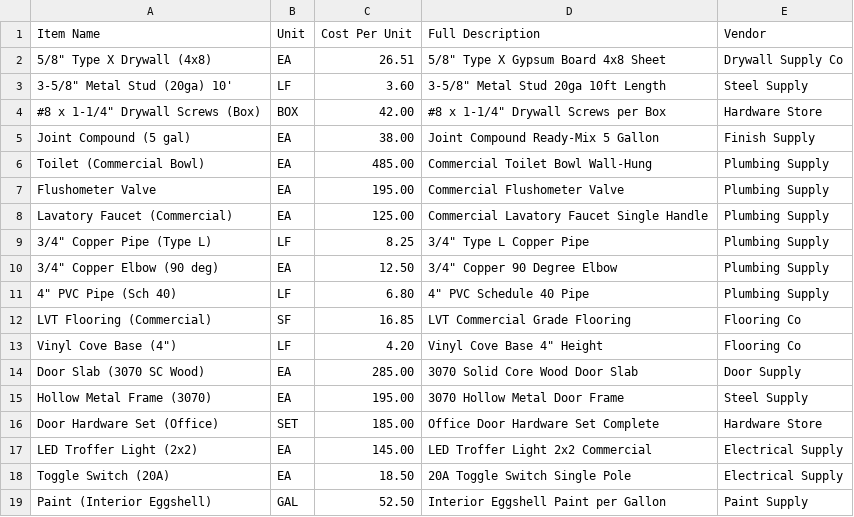
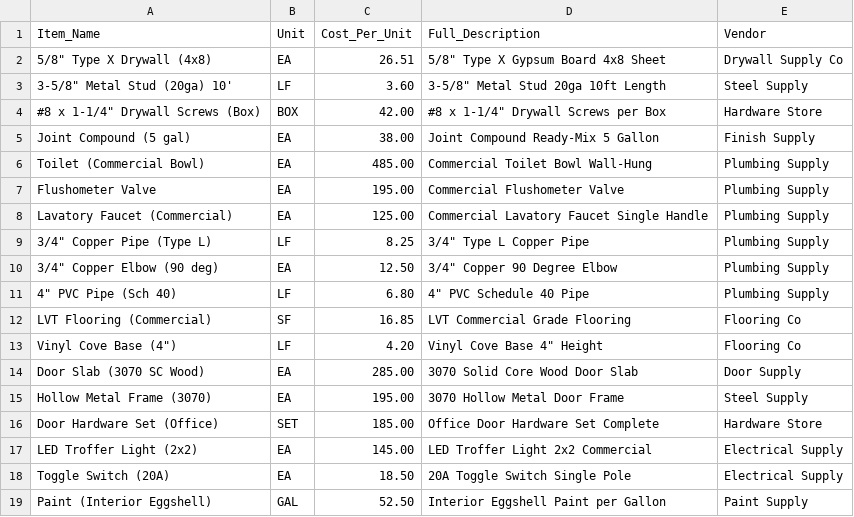
Before and after one commit to mauricedixon/Afforda-inc-Pricing-Engine, a CSV file: app/public/samples/material_prices_sample.csv, drawn as a sheet.

```diff
--- a/app/public/samples/material_prices_sample.csv
+++ b/app/public/samples/material_prices_sample.csv
@@ -1,2 +1,2 @@
-Item Name,Unit,Cost Per Unit,Full Description,Vendor
+Item_Name,Unit,Cost_Per_Unit,Full_Description,Vendor
 5/8" Type X Drywall (4x8),EA,26.51,5/8" Type X Gypsum Board 4x8 Sheet,Drywall Supply Co
```
Also changed, not shown: app/public/samples/labor_rates_sample.csv, 9 other files.
